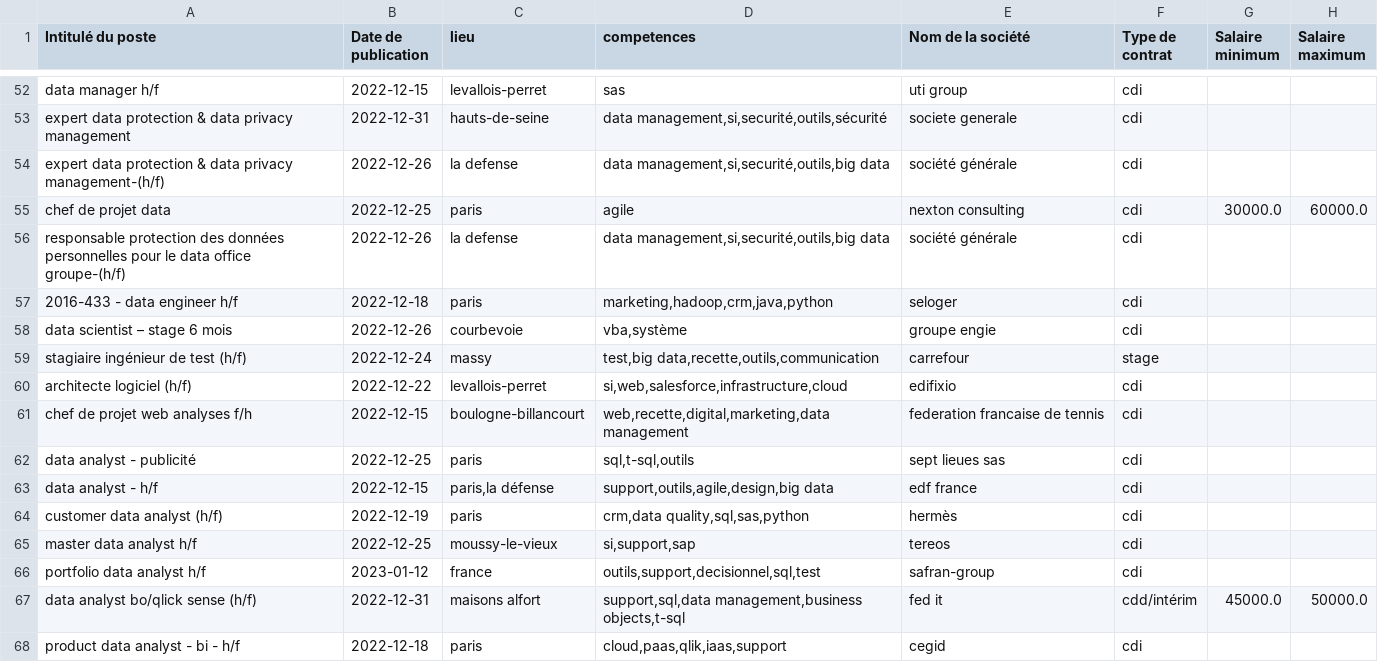
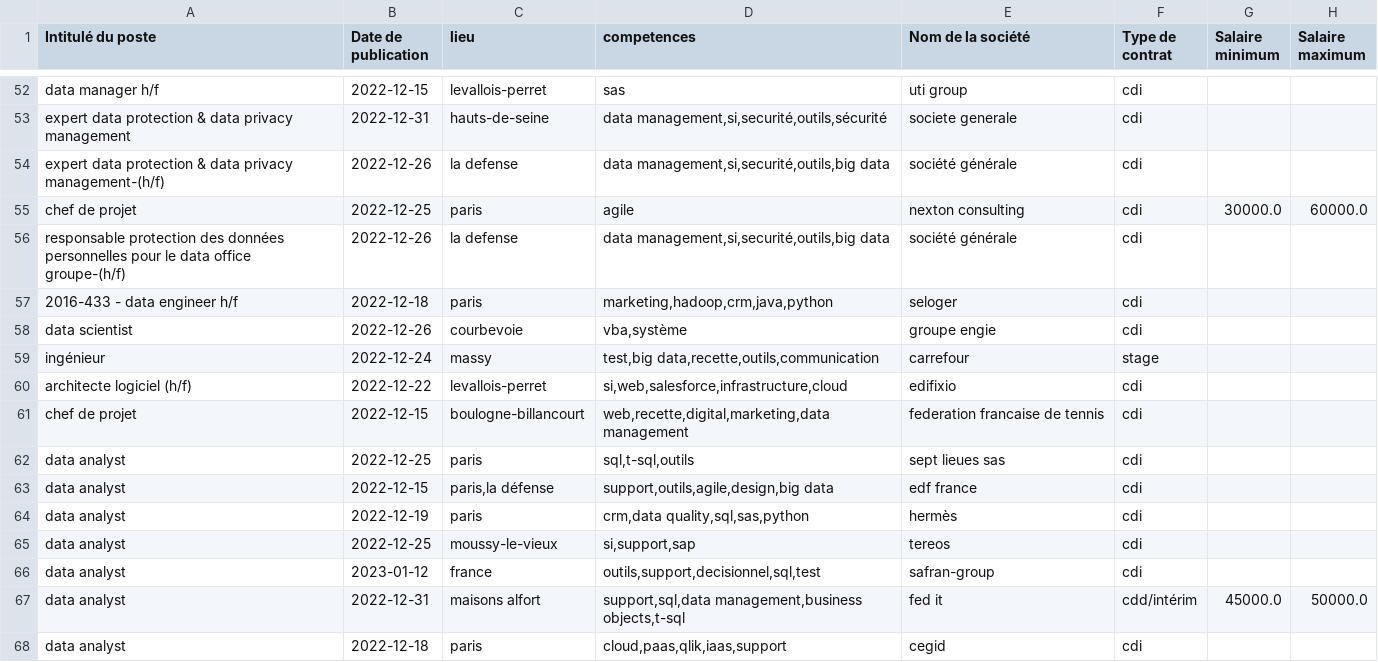
Before and after one commit to Lorenzo1208/Projet_TrouveTonJob, a CSV file: data_test1.csv, drawn as a sheet; only a part is shown, gaps mark what is left out; the diff covers the shown part only.

```diff
--- a/data_test1.csv
+++ b/data_test1.csv
@@ -54,15 +54,15 @@ expert data protection & data privacy management,2022-12-31,hauts-de-seine,"data
 expert data protection & data privacy management-(h/f),2022-12-26,la defense,"data management,si,securité,outils,big data",société générale,cdi,,
-chef de projet data,2022-12-25,paris,agile,nexton consulting,cdi,30000.0,60000.0
+chef de projet,2022-12-25,paris,agile,nexton consulting,cdi,30000.0,60000.0
 responsable protection des données personnelles pour le data office groupe-(h/f),2022-12-26,la defense,"data management,si,securité,outils,big data",société générale,cdi,,
 2016-433 - data engineer h/f,2022-12-18,paris,"marketing,hadoop,crm,java,python",seloger,cdi,,
-data scientist – stage 6 mois,2022-12-26,courbevoie,"vba,système",groupe engie,cdi,,
-stagiaire ingénieur de test (h/f),2022-12-24,massy,"test,big data,recette,outils,communication",carrefour,stage,,
+data scientist,2022-12-26,courbevoie,"vba,système",groupe engie,cdi,,
+ingénieur,2022-12-24,massy,"test,big data,recette,outils,communication",carrefour,stage,,
 architecte logiciel (h/f),2022-12-22,levallois-perret,"si,web,salesforce,infrastructure,cloud",edifixio,cdi,,
-chef de projet web analyses f/h,2022-12-15,boulogne-billancourt,"web,recette,digital,marketing,data management",federation francaise de tennis,cdi,,
-data analyst - publicité,2022-12-25,paris,"sql,t-sql,outils",sept lieues sas,cdi,,
-data analyst - h/f,2022-12-15,"paris,la défense","support,outils,agile,design,big data",edf france,cdi,,
-customer data analyst (h/f),2022-12-19,paris,"crm,data quality,sql,sas,python",hermès,cdi,,
-master data analyst h/f,2022-12-25,moussy-le-vieux,"si,support,sap",tereos,cdi,,
-portfolio data analyst h/f,2023-01-12,france,"outils,support,decisionnel,sql,test",safran-group,cdi,,
-data analyst bo/qlick sense (h/f),2022-12-31,maisons alfort,"support,sql,data management,business objects,t-sql",fed it,cdd/intérim,45000.0,50000.0
-product data analyst - bi - h/f,2022-12-18,paris,"cloud,paas,qlik,iaas,support",cegid,cdi,,
+chef de projet,2022-12-15,boulogne-billancourt,"web,recette,digital,marketing,data management",federation francaise de tennis,cdi,,
+data analyst,2022-12-25,paris,"sql,t-sql,outils",sept lieues sas,cdi,,
+data analyst,2022-12-15,"paris,la défense","support,outils,agile,design,big data",edf france,cdi,,
+data analyst,2022-12-19,paris,"crm,data quality,sql,sas,python",hermès,cdi,,
+data analyst,2022-12-25,moussy-le-vieux,"si,support,sap",tereos,cdi,,
+data analyst,2023-01-12,france,"outils,support,decisionnel,sql,test",safran-group,cdi,,
+data analyst,2022-12-31,maisons alfort,"support,sql,data management,business objects,t-sql",fed it,cdd/intérim,45000.0,50000.0
+data analyst,2022-12-18,paris,"cloud,paas,qlik,iaas,support",cegid,cdi,,
```
Also changed, not shown: 91 edited cells elsewhere in this file, 1 other file.
